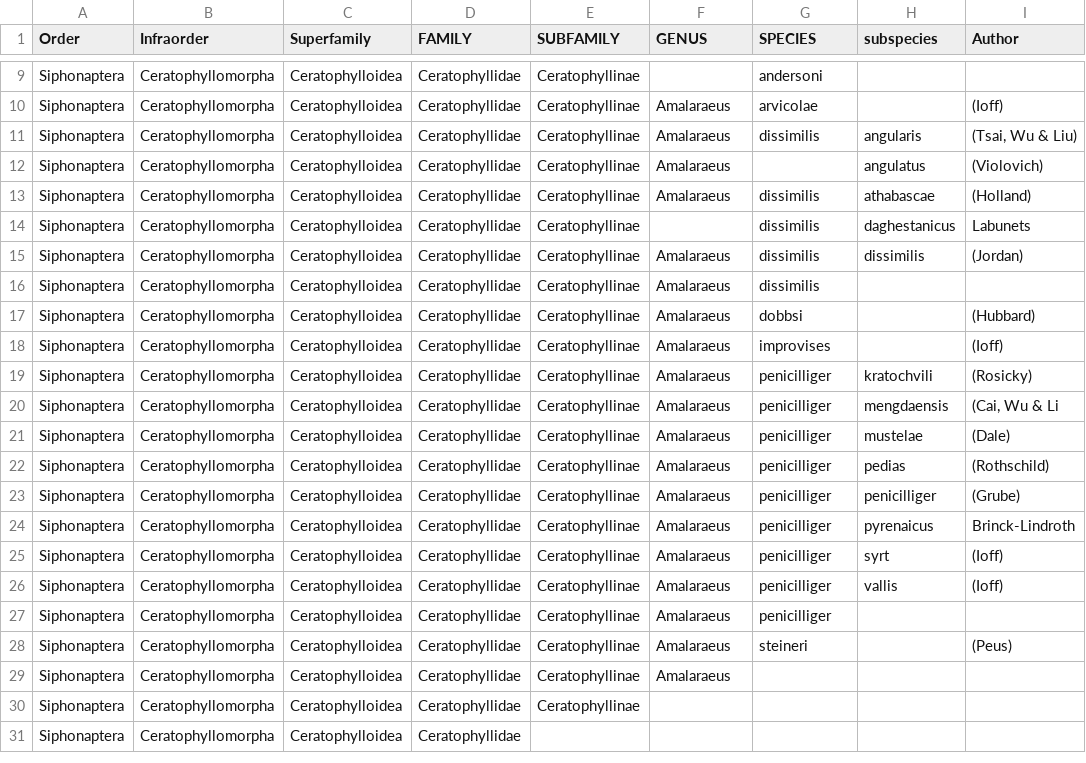
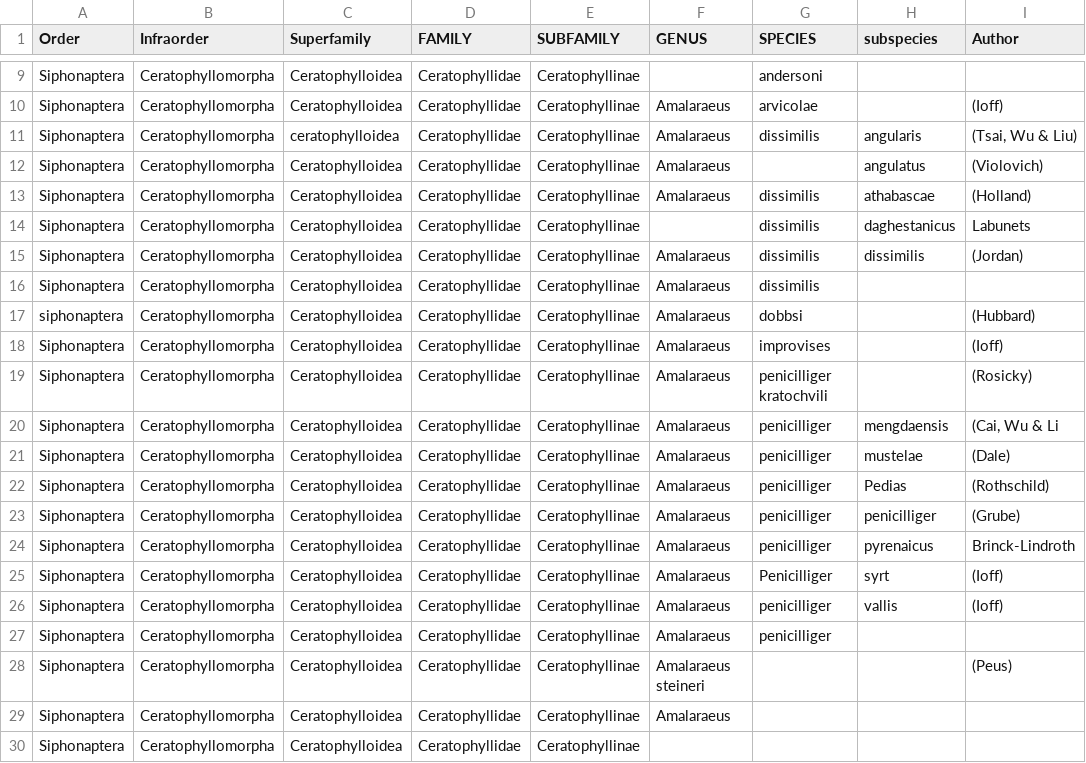
Before and after one commit to njdowdy/ixodes-tpt, a CSV file: input/Test Data.csv, drawn as a sheet; only a part is shown, gaps mark what is left out; the shorter side is filled out with more unchanged rows; the diff names each change by its address in the sheet, - before the commit and + after, or states it on an @@ line.

Commit message:
adding issues to test data

```diff
--- a/input/Test Data.csv
+++ b/input/Test Data.csv
-C11 (Superfamily): Ceratophylloidea
+C11 (Superfamily): ceratophylloidea
-A17 (Order): Siphonaptera
+A17 (Order): siphonaptera
-G19 (SPECIES): penicilliger
+G19 (SPECIES): penicilliger kratochvili
-H19 (subspecies): kratochvili
+H19 (subspecies): (empty)
-H22 (subspecies): pedias
+H22 (subspecies): Pedias
-G25 (SPECIES): penicilliger
+G25 (SPECIES): Penicilliger
-F28 (GENUS): Amalaraeus
+F28 (GENUS): Amalaraeus steineri
-G28 (SPECIES): steineri
+G28 (SPECIES): (empty)
```
Also changed, not shown: 1 other file.
